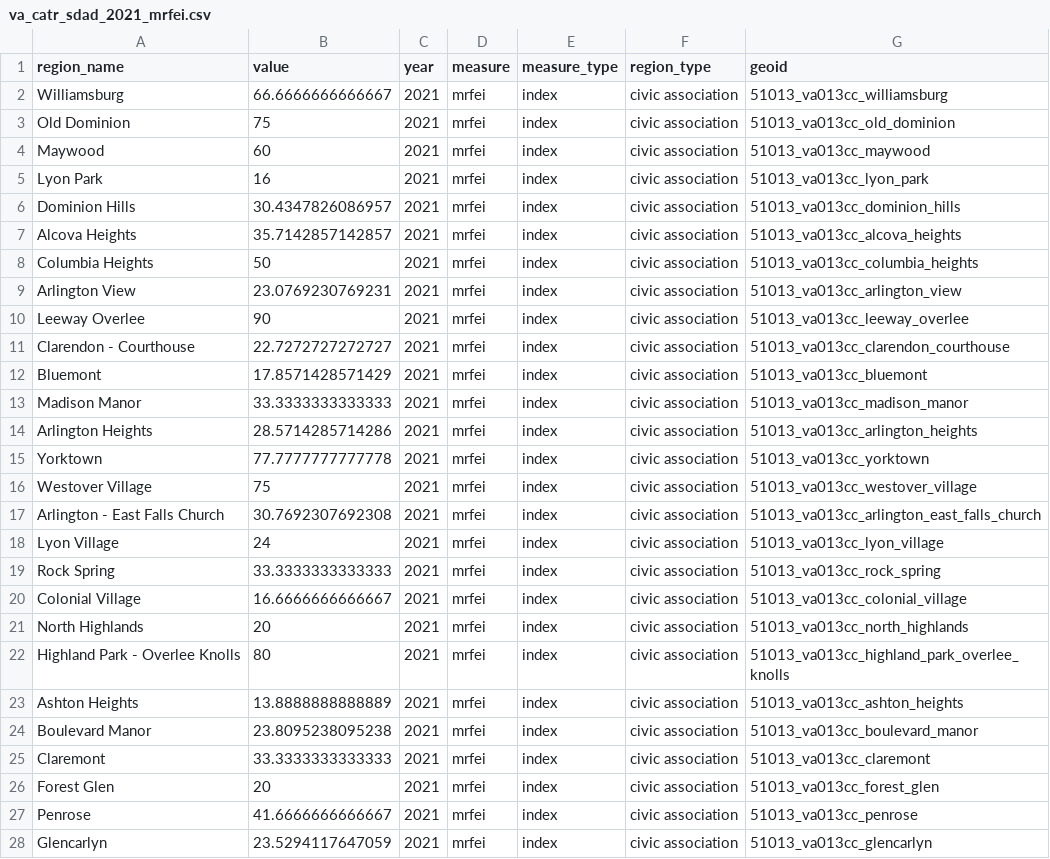
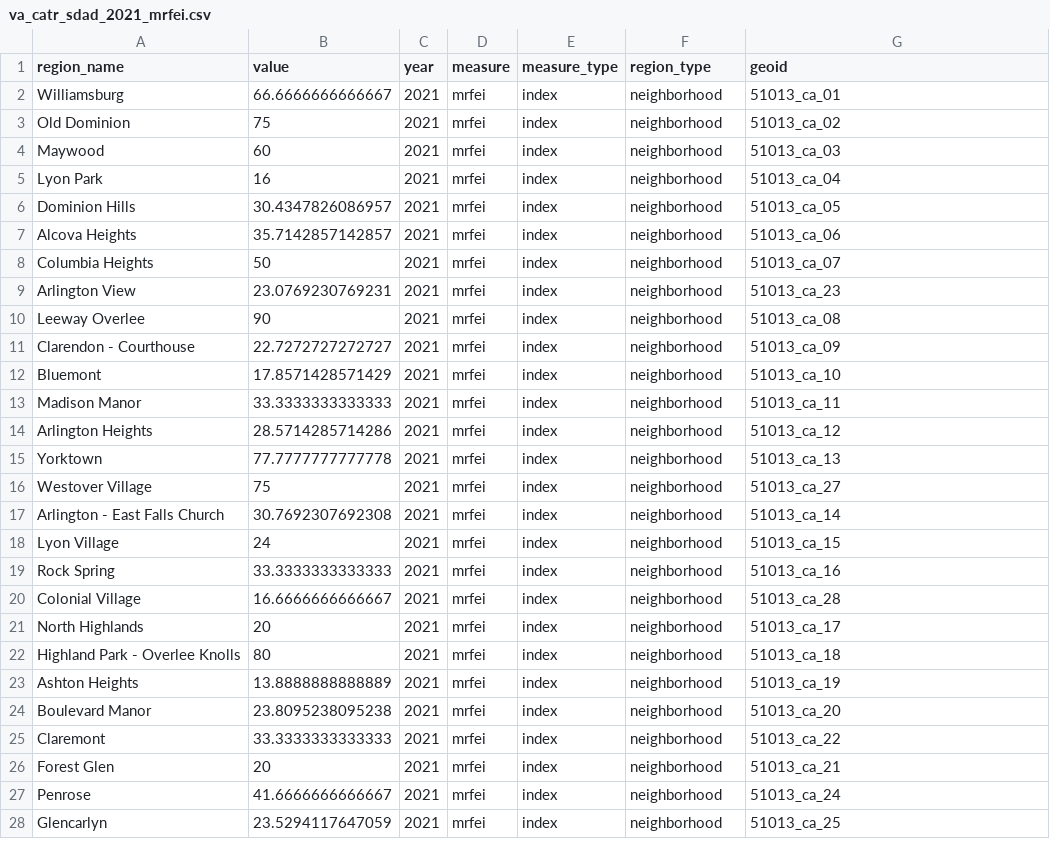
Before and after one commit to uva-bi-sdad/capital_region, a CSV file: docs/data/original/va_catr_sdad_2021_mrfei.csv, drawn as a sheet; only a part is shown; the diff covers the shown part only.

Commit message:
changing civic to neighborhood, improving metadata

```diff
--- a/docs/data/original/va_catr_sdad_2021_mrfei.csv
+++ b/docs/data/original/va_catr_sdad_2021_mrfei.csv
@@ -2,27 +2,27 @@
-"Williamsburg",66.6666666666667,2021,"mrfei","index","civic association","51013_va013cc_williamsburg"
-"Old Dominion",75,2021,"mrfei","index","civic association","51013_va013cc_old_dominion"
-"Maywood",60,2021,"mrfei","index","civic association","51013_va013cc_maywood"
-"Lyon Park",16,2021,"mrfei","index","civic association","51013_va013cc_lyon_park"
-"Dominion Hills",30.4347826086957,2021,"mrfei","index","civic association","51013_va013cc_dominion_hills"
-"Alcova Heights",35.7142857142857,2021,"mrfei","index","civic association","51013_va013cc_alcova_heights"
-"Columbia Heights",50,2021,"mrfei","index","civic association","51013_va013cc_columbia_heights"
-"Arlington View",23.0769230769231,2021,"mrfei","index","civic association","51013_va013cc_arlington_view"
-"Leeway Overlee",90,2021,"mrfei","index","civic association","51013_va013cc_leeway_overlee"
-"Clarendon - Courthouse",22.7272727272727,2021,"mrfei","index","civic association","51013_va013cc_clarendon_courthouse"
-"Bluemont",17.8571428571429,2021,"mrfei","index","civic association","51013_va013cc_bluemont"
-"Madison Manor",33.3333333333333,2021,"mrfei","index","civic association","51013_va013cc_madison_manor"
-"Arlington Heights",28.5714285714286,2021,"mrfei","index","civic association","51013_va013cc_arlington_heights"
-"Yorktown",77.7777777777778,2021,"mrfei","index","civic association","51013_va013cc_yorktown"
-"Westover Village",75,2021,"mrfei","index","civic association","51013_va013cc_westover_village"
-"Arlington - East Falls Church",30.7692307692308,2021,"mrfei","index","civic association","51013_va013cc_arlington_east_falls_church"
-"Lyon Village",24,2021,"mrfei","index","civic association","51013_va013cc_lyon_village"
-"Rock Spring",33.3333333333333,2021,"mrfei","index","civic association","51013_va013cc_rock_spring"
-"Colonial Village",16.6666666666667,2021,"mrfei","index","civic association","51013_va013cc_colonial_village"
-"North Highlands",20,2021,"mrfei","index","civic association","51013_va013cc_north_highlands"
-"Highland Park - Overlee Knolls",80,2021,"mrfei","index","civic association","51013_va013cc_highland_park_overlee_knolls"
-"Ashton Heights",13.8888888888889,2021,"mrfei","index","civic association","51013_va013cc_ashton_heights"
-"Boulevard Manor",23.8095238095238,2021,"mrfei","index","civic association","51013_va013cc_boulevard_manor"
-"Claremont",33.3333333333333,2021,"mrfei","index","civic association","51013_va013cc_claremont"
-"Forest Glen",20,2021,"mrfei","index","civic association","51013_va013cc_forest_glen"
-"Penrose",41.6666666666667,2021,"mrfei","index","civic association","51013_va013cc_penrose"
-"Glencarlyn",23.5294117647059,2021,"mrfei","index","civic association","51013_va013cc_glencarlyn"
+Williamsburg,66.6666666666667,2021,mrfei,index,neighborhood,51013_ca_01
+Old Dominion,75,2021,mrfei,index,neighborhood,51013_ca_02
+Maywood,60,2021,mrfei,index,neighborhood,51013_ca_03
+Lyon Park,16,2021,mrfei,index,neighborhood,51013_ca_04
+Dominion Hills,30.4347826086957,2021,mrfei,index,neighborhood,51013_ca_05
+Alcova Heights,35.7142857142857,2021,mrfei,index,neighborhood,51013_ca_06
+Columbia Heights,50,2021,mrfei,index,neighborhood,51013_ca_07
+Arlington View,23.0769230769231,2021,mrfei,index,neighborhood,51013_ca_23
+Leeway Overlee,90,2021,mrfei,index,neighborhood,51013_ca_08
+Clarendon - Courthouse,22.7272727272727,2021,mrfei,index,neighborhood,51013_ca_09
+Bluemont,17.8571428571429,2021,mrfei,index,neighborhood,51013_ca_10
+Madison Manor,33.3333333333333,2021,mrfei,index,neighborhood,51013_ca_11
+Arlington Heights,28.5714285714286,2021,mrfei,index,neighborhood,51013_ca_12
+Yorktown,77.7777777777778,2021,mrfei,index,neighborhood,51013_ca_13
+Westover Village,75,2021,mrfei,index,neighborhood,51013_ca_27
+Arlington - East Falls Church,30.7692307692308,2021,mrfei,index,neighborhood,51013_ca_14
+Lyon Village,24,2021,mrfei,index,neighborhood,51013_ca_15
+Rock Spring,33.3333333333333,2021,mrfei,index,neighborhood,51013_ca_16
+Colonial Village,16.6666666666667,2021,mrfei,index,neighborhood,51013_ca_28
+North Highlands,20,2021,mrfei,index,neighborhood,51013_ca_17
+Highland Park - Overlee Knolls,80,2021,mrfei,index,neighborhood,51013_ca_18
+Ashton Heights,13.8888888888889,2021,mrfei,index,neighborhood,51013_ca_19
+Boulevard Manor,23.8095238095238,2021,mrfei,index,neighborhood,51013_ca_20
+Claremont,33.3333333333333,2021,mrfei,index,neighborhood,51013_ca_22
+Forest Glen,20,2021,mrfei,index,neighborhood,51013_ca_21
+Penrose,41.6666666666667,2021,mrfei,index,neighborhood,51013_ca_24
+Glencarlyn,23.5294117647059,2021,mrfei,index,neighborhood,51013_ca_25
```
Also changed, not shown: 70 edited cells elsewhere in this file, 3 other files.
